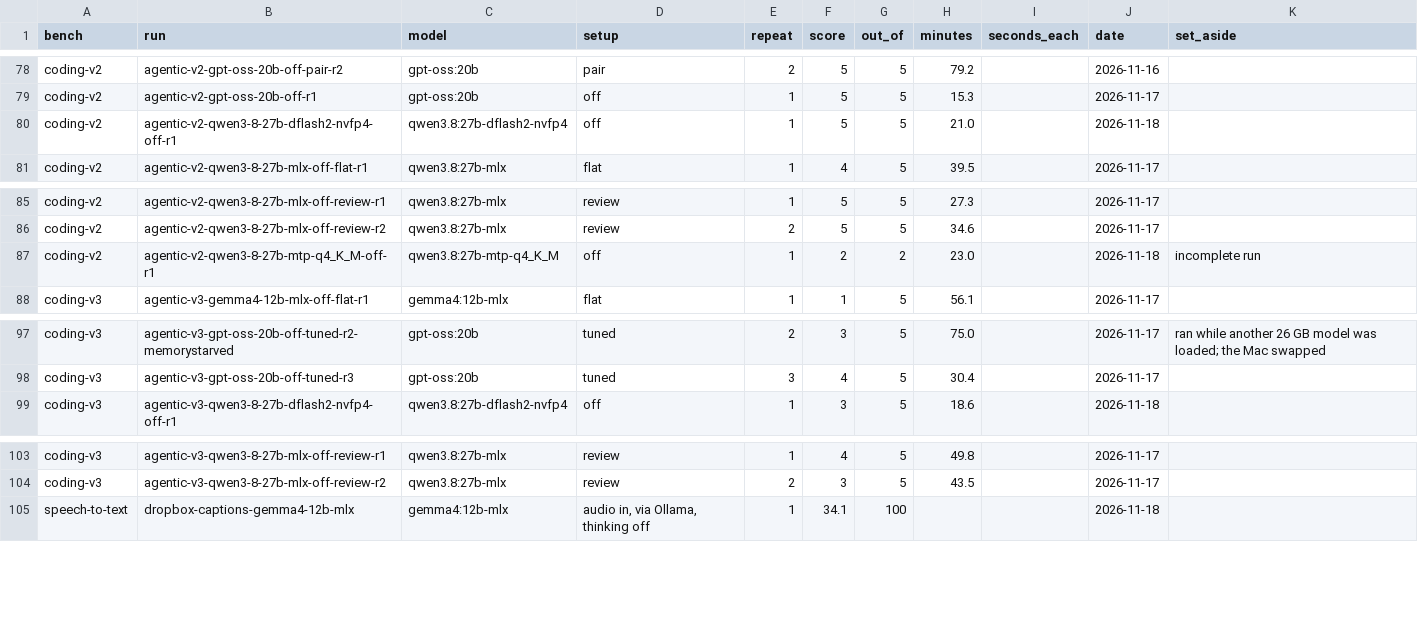
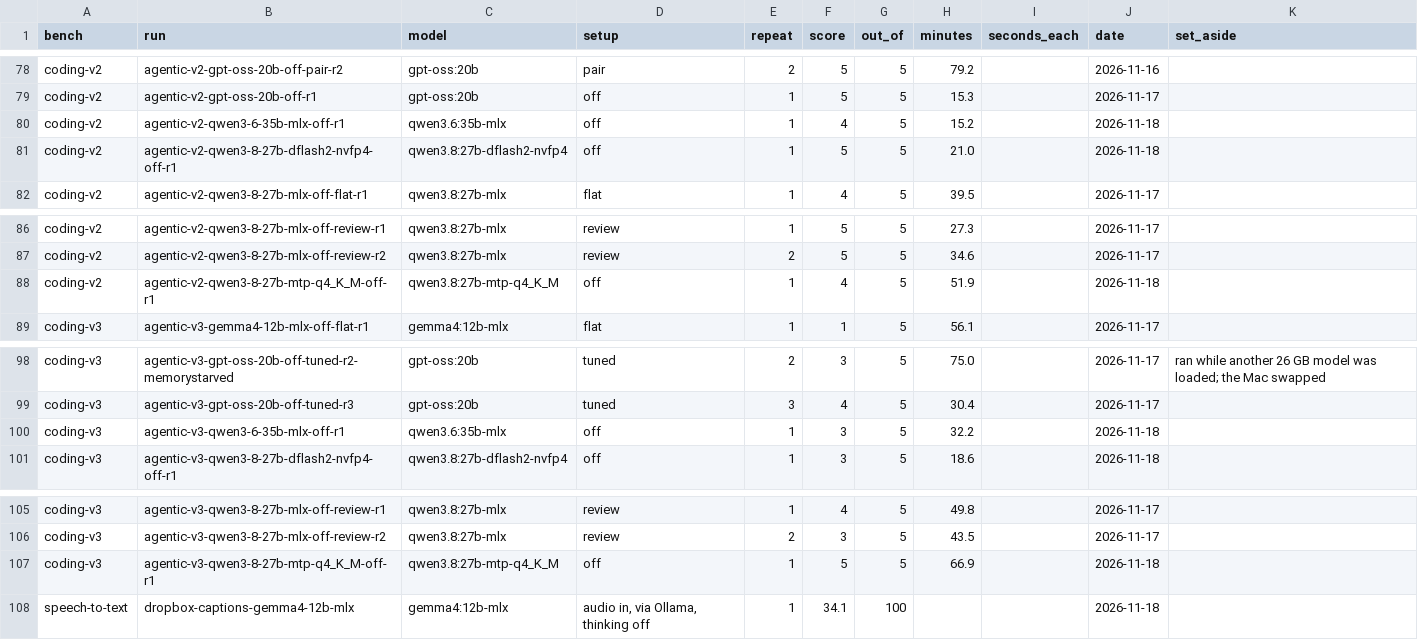
Before and after one commit to KakkoiDev/agentbench, a CSV file: site/data/local-ai/runs.csv, drawn as a sheet; only a part is shown, gaps mark what is left out.

```diff
--- a/site/data/local-ai/runs.csv
+++ b/site/data/local-ai/runs.csv
@@ -79,2 +79,3 @@ coding-v2,agentic-v2-gpt-oss-20b-off-pair-r2,gpt-oss:20b,pair,2,5,5,79.2,,2026-1
 coding-v2,agentic-v2-gpt-oss-20b-off-r1,gpt-oss:20b,off,1,5,5,15.3,,2026-11-17,
+coding-v2,agentic-v2-qwen3-6-35b-mlx-off-r1,qwen3.6:35b-mlx,off,1,4,5,15.2,,2026-11-18,
 coding-v2,agentic-v2-qwen3-8-27b-dflash2-nvfp4-off-r1,qwen3.8:27b-dflash2-nvfp4,off,1,5,5,21.0,,2026-11-18,
@@ -86,3 +87,3 @@ coding-v2,agentic-v2-qwen3-8-27b-mlx-off-review-r1,qwen3.8:27b-mlx,review,1,5,5,
 coding-v2,agentic-v2-qwen3-8-27b-mlx-off-review-r2,qwen3.8:27b-mlx,review,2,5,5,34.6,,2026-11-17,
-coding-v2,agentic-v2-qwen3-8-27b-mtp-q4_K_M-off-r1,qwen3.8:27b-mtp-q4_K_M,off,1,2,2,23.0,,2026-11-18,incomplete run
+coding-v2,agentic-v2-qwen3-8-27b-mtp-q4_K_M-off-r1,qwen3.8:27b-mtp-q4_K_M,off,1,4,5,51.9,,2026-11-18,
 coding-v3,agentic-v3-gemma4-12b-mlx-off-flat-r1,gemma4:12b-mlx,flat,1,1,5,56.1,,2026-11-17,
@@ -98,2 +99,3 @@ coding-v3,agentic-v3-gpt-oss-20b-off-tuned-r2-memorystarved,gpt-oss:20b,tuned,2,
 coding-v3,agentic-v3-gpt-oss-20b-off-tuned-r3,gpt-oss:20b,tuned,3,4,5,30.4,,2026-11-17,
+coding-v3,agentic-v3-qwen3-6-35b-mlx-off-r1,qwen3.6:35b-mlx,off,1,3,5,32.2,,2026-11-18,
 coding-v3,agentic-v3-qwen3-8-27b-dflash2-nvfp4-off-r1,qwen3.8:27b-dflash2-nvfp4,off,1,3,5,18.6,,2026-11-18,
@@ -104,2 +106,3 @@ coding-v3,agentic-v3-qwen3-8-27b-mlx-off-review-r1,qwen3.8:27b-mlx,review,1,4,5,
 coding-v3,agentic-v3-qwen3-8-27b-mlx-off-review-r2,qwen3.8:27b-mlx,review,2,3,5,43.5,,2026-11-17,
+coding-v3,agentic-v3-qwen3-8-27b-mtp-q4_K_M-off-r1,qwen3.8:27b-mtp-q4_K_M,off,1,5,5,66.9,,2026-11-18,
 speech-to-text,dropbox-captions-gemma4-12b-mlx,gemma4:12b-mlx,"audio in, via Ollama, thinking off",1,34.1,100,,,2026-11-18,
```
Also changed, not shown: 27 other files.
